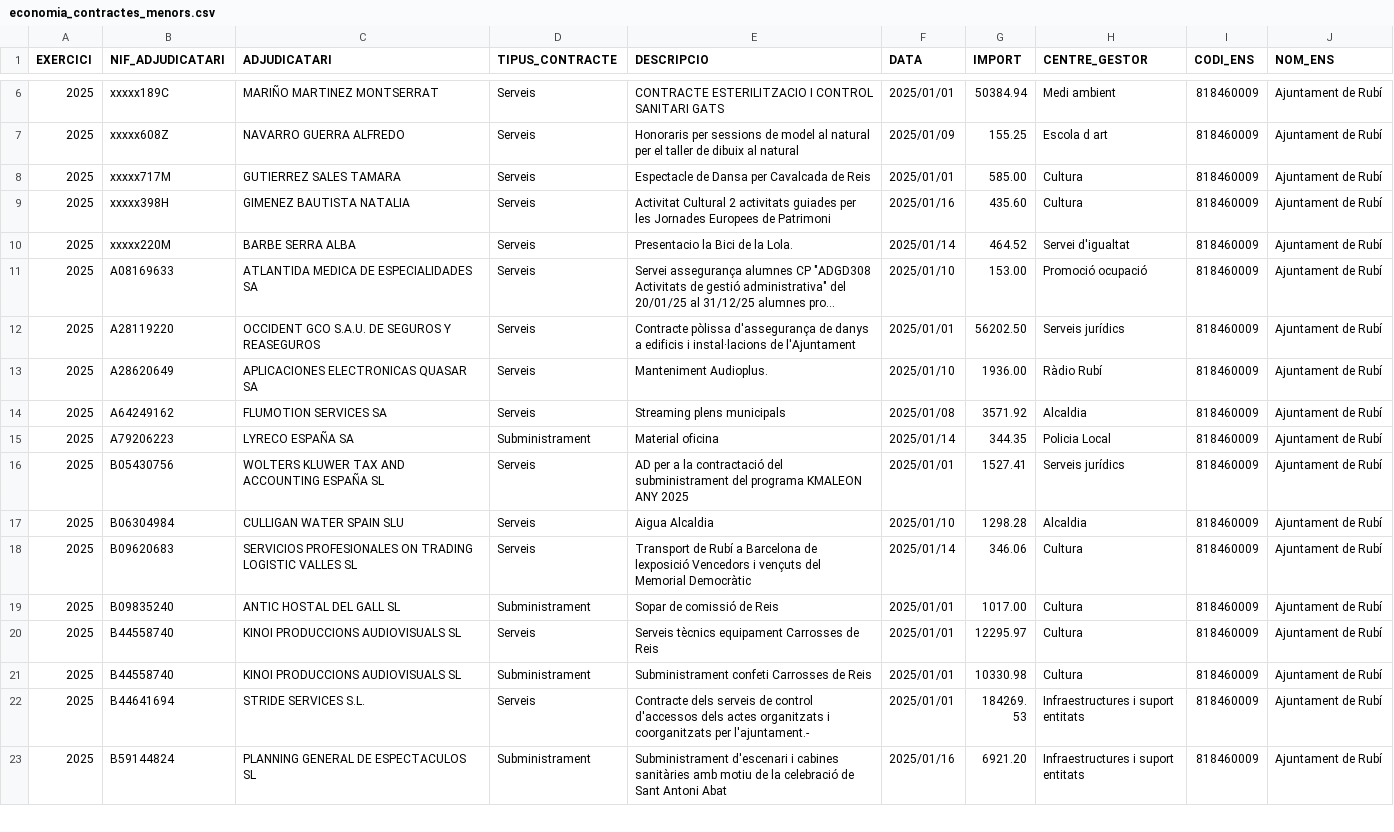
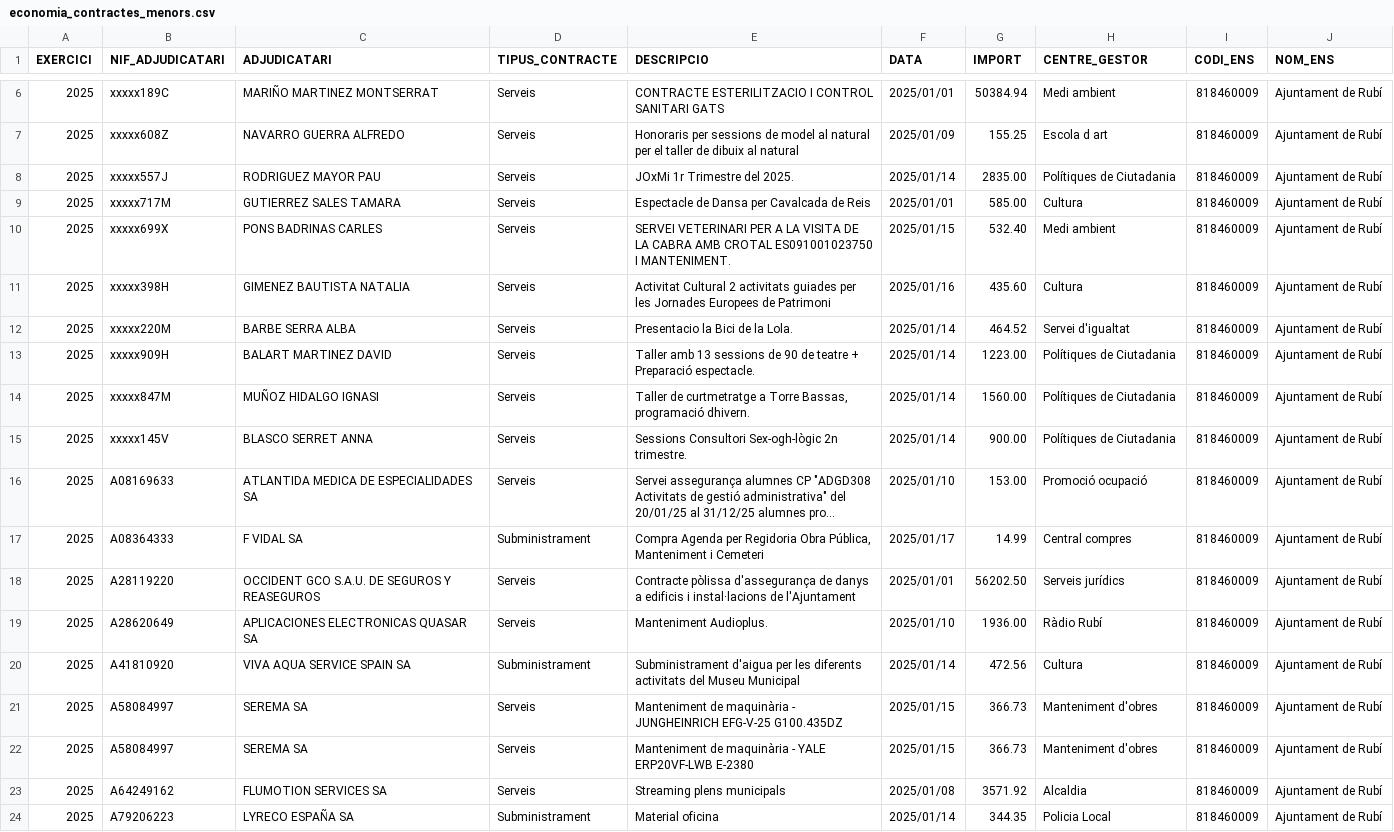
Before and after one commit to ajrubi/opendata, a CSV file: datasets/csv/economia_contractes_menors.csv, drawn as a sheet; only a part is shown, gaps mark what is left out; the shorter side is filled out with more unchanged rows; long unchanged cells end in …; the diff covers the shown part only; the diff names each change by its address in the sheet, - before the commit and + after, or states it on an @@ line.

Commit message:
Pujada dels datasets en data 22-01-2025

```diff
--- a/datasets/csv/economia_contractes_menors.csv
+++ b/datasets/csv/economia_contractes_menors.csv
+row 8: 2025 | xxxxx557J | RODRIGUEZ MAYOR PAU | Serveis | JOxMi 1r Trimestre del 2025. | 2025/01/14 | 2835.00 | Polítiques de Ciutadania | 818460009 | Ajuntament de Rubí
+row 10: 2025 | xxxxx699X | PONS BADRINAS CARLES | Serveis | SERVEI VETERINARI PER A LA VISITA DE LA CABRA AMB CROTAL ES091001023750 I MANTENIMENT. | 2025/01/15 | 532.40 | Medi ambient | 818460009 | Ajuntament de Rubí
+row 13: 2025 | xxxxx909H | BALART MARTINEZ DAVID | Serveis | Taller amb 13 sessions de 90 de teatre + Preparació espectacle. | 2025/01/14 | 1223.00 | Polítiques de Ciutadania | 818460009 | Ajuntament de Rubí
+row 14: 2025 | xxxxx847M | MUÑOZ HIDALGO IGNASI | Serveis | Taller de curtmetratge a Torre Bassas, programació dhivern. | 2025/01/14 | 1560.00 | Polítiques de Ciutadania | 818460009 | Ajuntament de Rubí
+row 15: 2025 | xxxxx145V | BLASCO SERRET ANNA | Serveis | Sessions Consultori Sex-ogh-lògic 2n trimestre. | 2025/01/14 | 900.00 | Polítiques de Ciutadania | 818460009 | Ajuntament de Rubí
+row 17: 2025 | A08364333 | F VIDAL SA | Subministrament | Compra Agenda per Regidoria Obra Pública, Manteniment i Cemeteri | 2025/01/17 | 14.99 | Central compres | 818460009 | Ajuntament de Rubí
+row 20: 2025 | A41810920 | VIVA AQUA SERVICE SPAIN SA | Subministrament | Subministrament d'aigua per les diferents activitats del Museu Municipal | 2025/01/14 | 472.56 | Cultura | 818460009 | Ajuntament de Rubí
+row 21: 2025 | A58084997 | SEREMA SA | Serveis | Manteniment de maquinària - JUNGHEINRICH EFG-V-25 G100.435DZ | 2025/01/15 | 366.73 | Manteniment d'obres | 818460009 | Ajuntament de Rubí
+row 22: 2025 | A58084997 | SEREMA SA | Serveis | Manteniment de maquinària - YALE ERP20VF-LWB E-2380 | 2025/01/15 | 366.73 | Manteniment d'obres | 818460009 | Ajuntament de Rubí
```
Also changed, not shown: 4 added rows elsewhere in this file, datasets/csv/economia_pressupost_ingressos.csv, datasets/csv/economia_subvencions_concedides_2024.csv, 13 other files.
